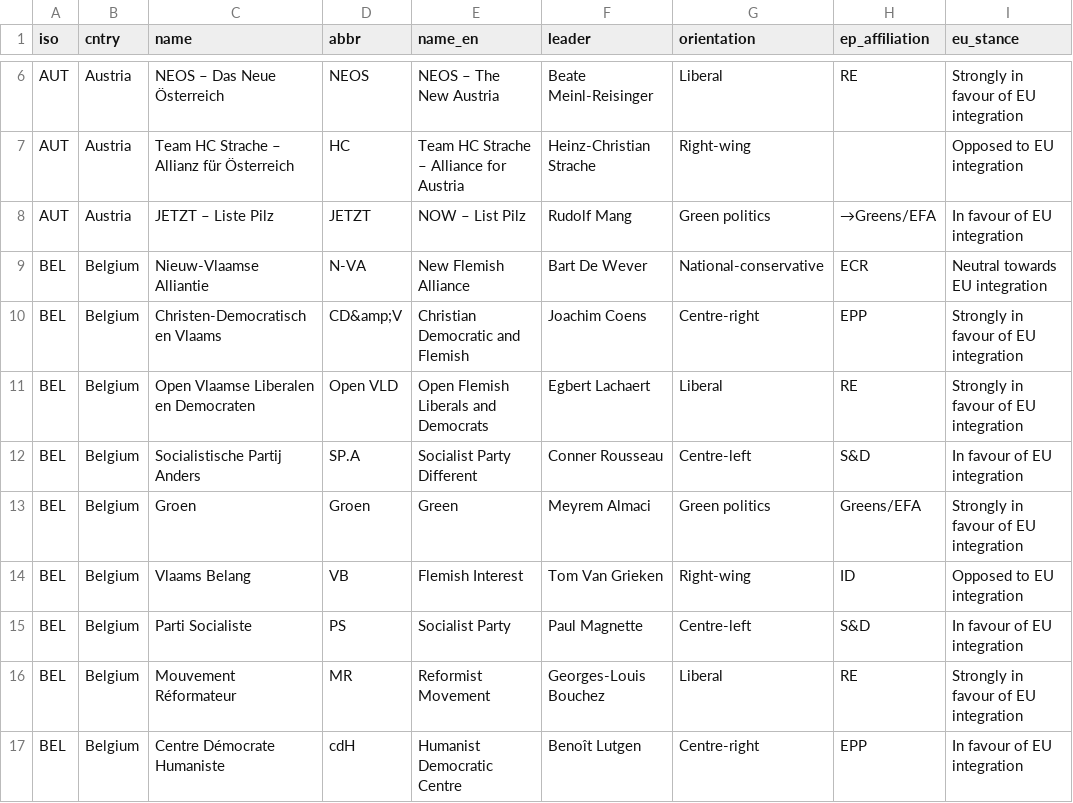
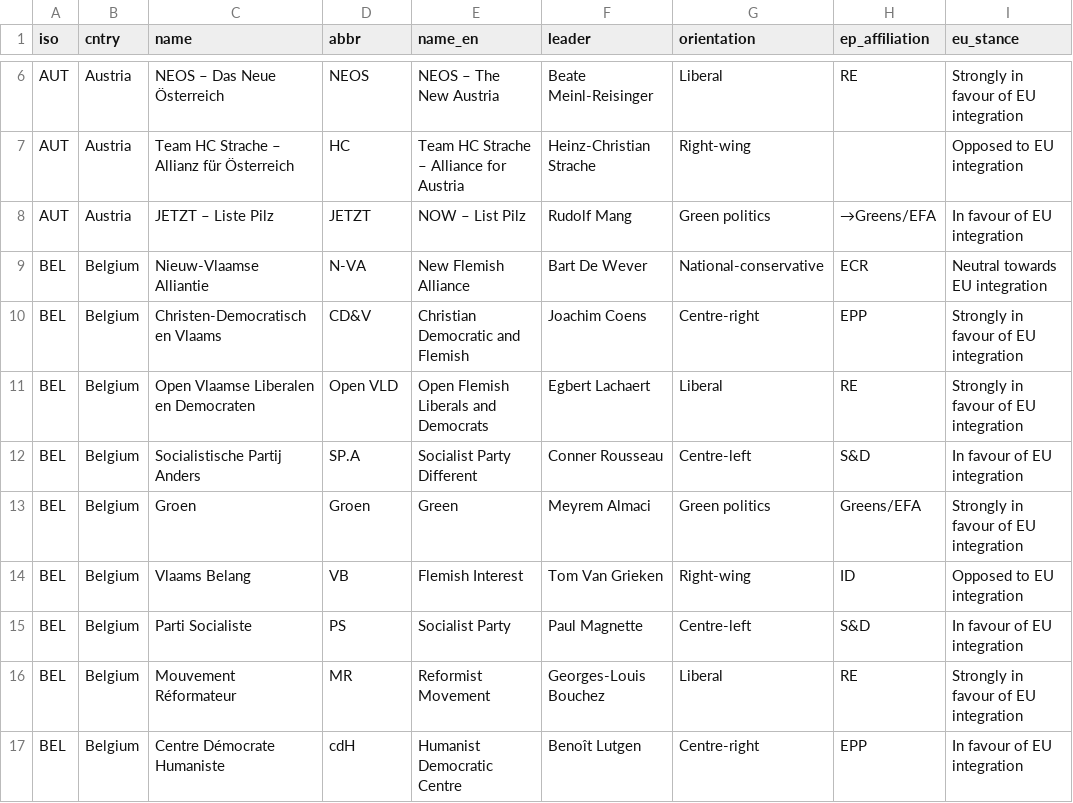
Before and after one commit to haosifan/council_configurations, a CSV file: data/list_european_parties_de.csv, drawn as a sheet; only a part is shown, gaps mark what is left out.

```diff
--- a/data/list_european_parties_de.csv
+++ b/data/list_european_parties_de.csv
@@ -9,3 +9,3 @@ AUT;Austria;JETZT – Liste Pilz;JETZT;NOW – List Pilz;Rudolf Mang;Green polit
 BEL;Belgium;Nieuw-Vlaamse Alliantie;N-VA;New Flemish Alliance;Bart De Wever;National-conservative;ECR;Neutral towards EU integration
-BEL;Belgium;Christen-Democratisch en Vlaams;"CD&amp;V";Christian Democratic and Flemish;Joachim Coens;Centre-right;EPP;Strongly in favour of EU integration
+BEL;Belgium;Christen-Democratisch en Vlaams;CD&V;Christian Democratic and Flemish;Joachim Coens;Centre-right;EPP;Strongly in favour of EU integration
 BEL;Belgium;Open Vlaamse Liberalen en Democraten;Open VLD;Open Flemish Liberals and Democrats;Egbert Lachaert;Liberal;RE;Strongly in favour of EU integration
```
Also changed, not shown: data/list_european_parties.csv, data/list_scraped_gov_with_party_de.csv, 4 other files.
